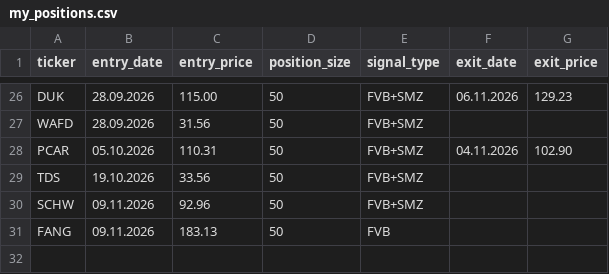
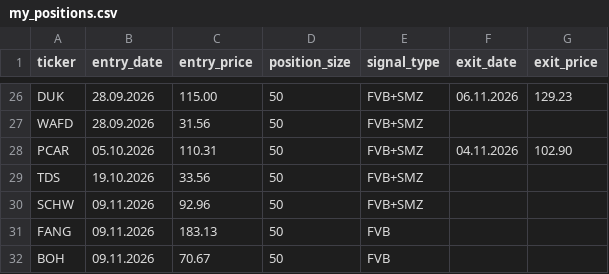
Before and after one commit to Fortjo/fvb-scanner, a CSV file: my_positions.csv, drawn as a sheet; only a part is shown, gaps mark what is left out; the diff names each change by its address in the sheet, - before the commit and + after, or states it on an @@ line.

```diff
--- a/my_positions.csv
+++ b/my_positions.csv
+row 32: BOH | 09.11.2026 | 70.67 | 50 | FVB
```
Also changed, not shown: 1 other file.
